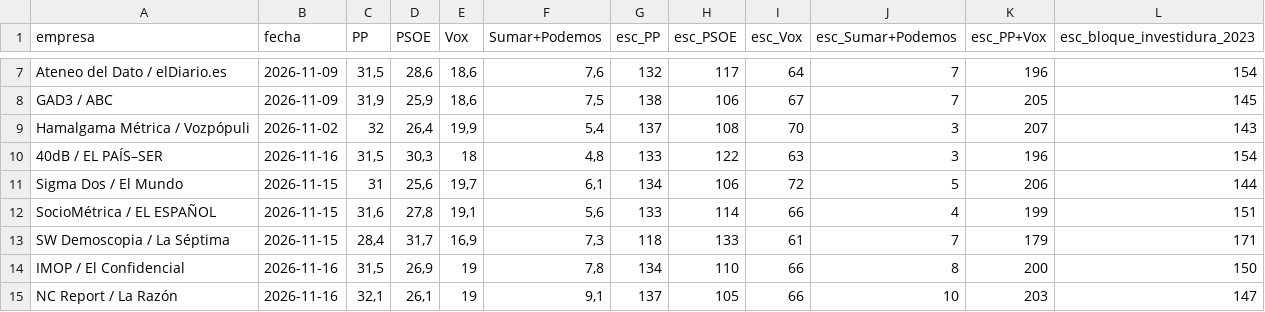
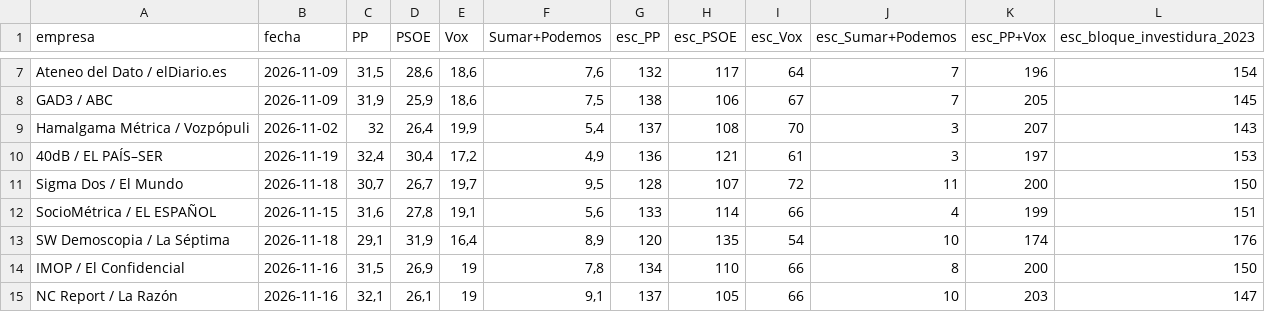
Before and after one commit to juanle-lopez/Datos29N, a CSV file: datos/encuestas.csv, drawn as a sheet; only a part is shown, gaps mark what is left out; the diff covers the shown part only.

```diff
--- a/datos/encuestas.csv
+++ b/datos/encuestas.csv
@@ -9,6 +9,6 @@ GAD3 / ABC;2026-11-09;31,9;25,9;18,6;7,5;138;106;67;7;205;145
 Hamalgama Métrica / Vozpópuli;2026-11-02;32;26,4;19,9;5,4;137;108;70;3;207;143
-40dB / EL PAÍS–SER;2026-11-16;31,5;30,3;18;4,8;133;122;63;3;196;154
-Sigma Dos / El Mundo;2026-11-15;31;25,6;19,7;6,1;134;106;72;5;206;144
+40dB / EL PAÍS–SER;2026-11-19;32,4;30,4;17,2;4,9;136;121;61;3;197;153
+Sigma Dos / El Mundo;2026-11-18;30,7;26,7;19,7;9,5;128;107;72;11;200;150
 SocioMétrica / EL ESPAÑOL;2026-11-15;31,6;27,8;19,1;5,6;133;114;66;4;199;151
-SW Demoscopia / La Séptima;2026-11-15;28,4;31,7;16,9;7,3;118;133;61;7;179;171
+SW Demoscopia / La Séptima;2026-11-18;29,1;31,9;16,4;8,9;120;135;54;10;174;176
 IMOP / El Confidencial;2026-11-16;31,5;26,9;19;7,8;134;110;66;8;200;150
```
Also changed, not shown: 1 added row and 30 edited cells elsewhere in this file, 42 other files.
